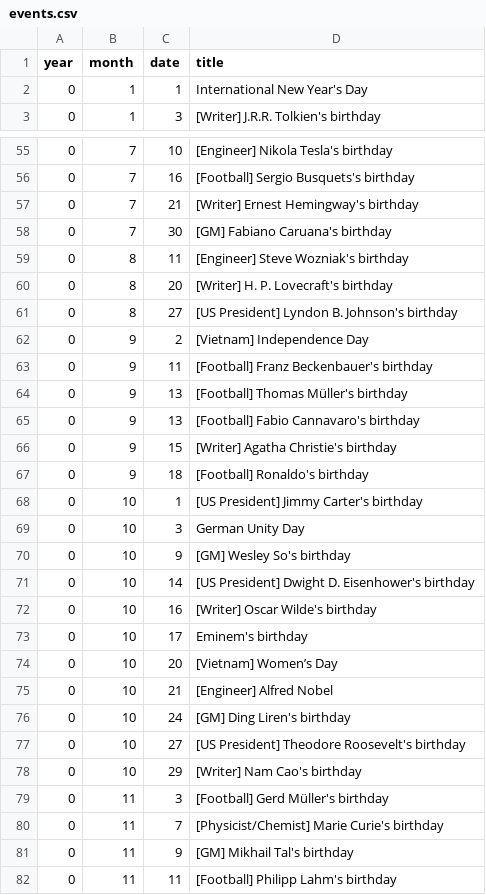
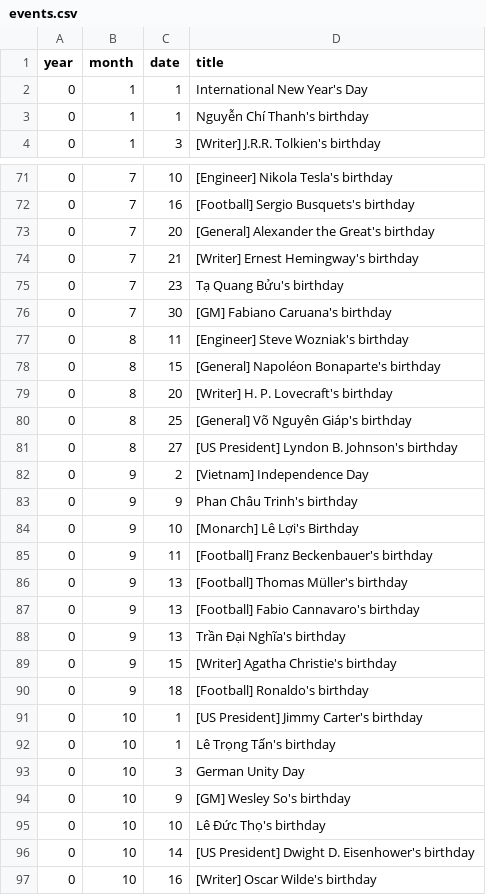
Before and after one commit to hieudoanm/lunar, a CSV file: packages/data/events/csv/events.csv, drawn as a sheet; only a part is shown, gaps mark what is left out; the shorter side is filled out with more unchanged rows; the diff covers the shown part only; the diff names each change by its address in the sheet, - before the commit and + after, or states it on an @@ line.

Commit message:
add event

```diff
--- a/packages/data/events/csv/events.csv
+++ b/packages/data/events/csv/events.csv
+row 3: 0 | 1 | 1 | Nguyễn Chí Thanh's birthday
+row 73: 0 | 7 | 20 | [General] Alexander the Great's birthday
+row 75: 0 | 7 | 23 | Tạ Quang Bửu's birthday
+row 78: 0 | 8 | 15 | [General] Napoléon Bonaparte's birthday
+row 80: 0 | 8 | 25 | [General] Võ Nguyên Giáp's birthday
+row 83: 0 | 9 | 9 | Phan Châu Trinh's birthday
+row 84: 0 | 9 | 10 | [Monarch] Lê Lợi's Birthday
+row 88: 0 | 9 | 13 | Trần Đại Nghĩa's birthday
+row 92: 0 | 10 | 1 | Lê Trọng Tấn's birthday
+row 95: 0 | 10 | 10 | Lê Đức Thọ's birthday
```
Also changed, not shown: 20 added rows elsewhere in this file, 13 other files.
